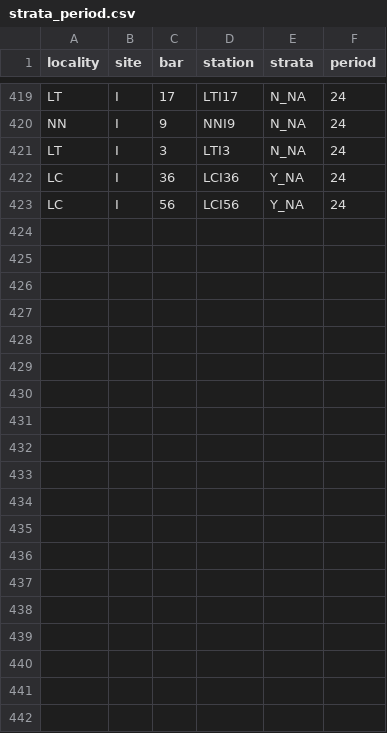
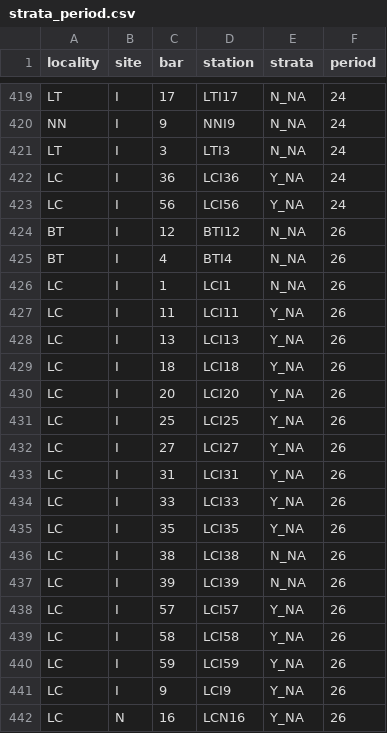
Before and after one commit to LCRoysterproject/oys_transect_bb_report, a CSV file: data/strata_period.csv, drawn as a sheet; only a part is shown, gaps mark what is left out; the diff covers the shown part only.

```diff
--- a/data/strata_period.csv
+++ b/data/strata_period.csv
@@ -423 +423,20 @@ LC,I,36,LCI36,Y_NA,24
 LC,I,56,LCI56,Y_NA,24
+BT,I,12,BTI12,N_NA,26
+BT,I,4,BTI4,N_NA,26
+LC,I,1,LCI1,N_NA,26
+LC,I,11,LCI11,Y_NA,26
+LC,I,13,LCI13,Y_NA,26
+LC,I,18,LCI18,Y_NA,26
+LC,I,20,LCI20,Y_NA,26
+LC,I,25,LCI25,Y_NA,26
+LC,I,27,LCI27,Y_NA,26
+LC,I,31,LCI31,Y_NA,26
+LC,I,33,LCI33,Y_NA,26
+LC,I,35,LCI35,Y_NA,26
+LC,I,38,LCI38,N_NA,26
+LC,I,39,LCI39,N_NA,26
+LC,I,57,LCI57,Y_NA,26
+LC,I,58,LCI58,Y_NA,26
+LC,I,59,LCI59,Y_NA,26
+LC,I,9,LCI9,Y_NA,26
+LC,N,16,LCN16,Y_NA,26
```
Also changed, not shown: 13 added rows elsewhere in this file, 4 other files.
